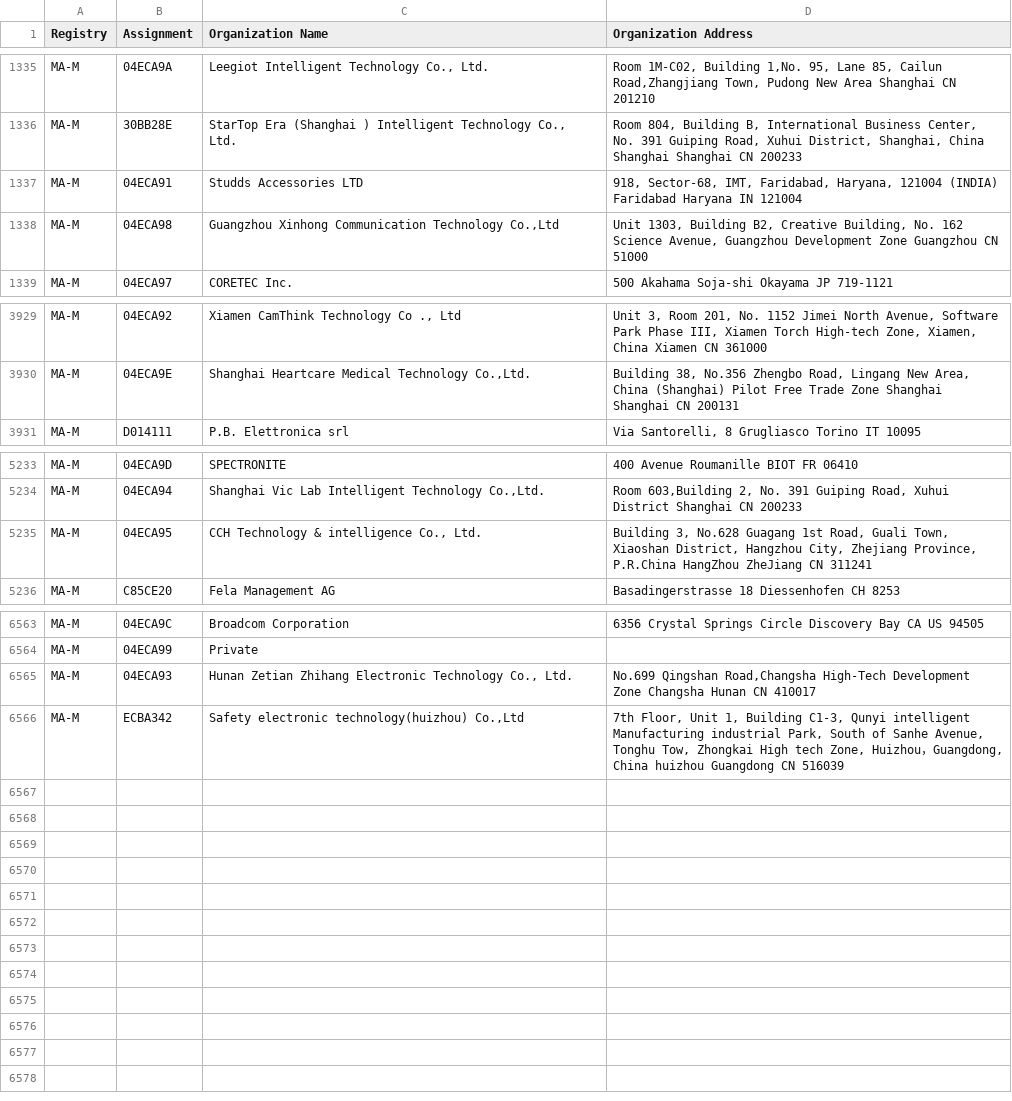
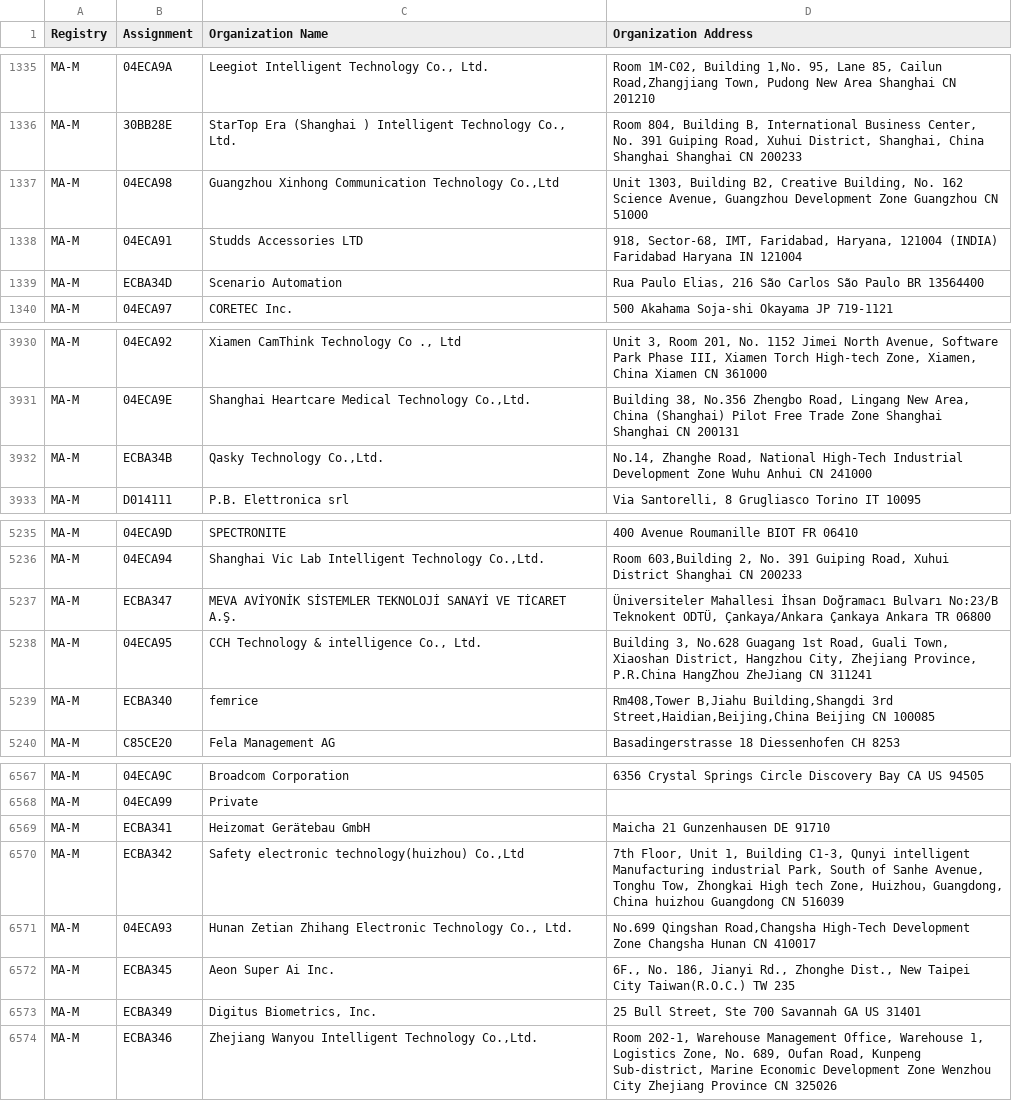
Before and after one commit to netdisco/upstream-sources, a CSV file: ieee/MA/MA-M.csv, drawn as a sheet; only a part is shown, gaps mark what is left out.

```diff
--- a/ieee/MA/MA-M.csv
+++ b/ieee/MA/MA-M.csv
@@ -1336,4 +1336,5 @@ MA-M,04ECA9A,"Leegiot Intelligent Technology Co., Ltd.","Room 1M-C02, Building 1
 MA-M,30BB28E,"StarTop Era (Shanghai ) Intelligent Technology Co., Ltd.","Room 804, Building B, International Business Center, No. 391 Guiping Road, Xuhui District, Shanghai, China Shanghai Shanghai CN 200233 "
-MA-M,04ECA91,Studds Accessories LTD,"918, Sector-68, IMT, Faridabad, Haryana, 121004 (INDIA) Faridabad Haryana IN 121004 "
 MA-M,04ECA98,"Guangzhou Xinhong Communication Technology Co.,Ltd","Unit 1303, Building B2, Creative Building, No. 162 Science Avenue, Guangzhou Development Zone Guangzhou  CN 51000 "
+MA-M,04ECA91,Studds Accessories LTD,"918, Sector-68, IMT, Faridabad, Haryana, 121004 (INDIA) Faridabad Haryana IN 121004 "
+MA-M,ECBA34D,Scenario Automation,"Rua Paulo Elias, 216 São Carlos São Paulo BR 13564400 "
 MA-M,04ECA97,CORETEC Inc.,500 Akahama Soja-shi Okayama JP 719-1121
@@ -3930,2 +3931,3 @@ MA-M,04ECA92,"Xiamen CamThink Technology Co ., Ltd","Unit 3, Room 201, No. 1152
 MA-M,04ECA9E,"Shanghai Heartcare Medical Technology Co.,Ltd.","Building 38, No.356 Zhengbo Road, Lingang New Area, China (Shanghai) Pilot Free Trade Zone Shanghai Shanghai CN 200131 "
+MA-M,ECBA34B,"Qasky Technology Co.,Ltd.","No.14, Zhanghe Road, National High-Tech Industrial Development Zone Wuhu Anhui CN 241000 "
 MA-M,D014111,P.B. Elettronica srl,"Via Santorelli, 8 Grugliasco Torino IT 10095 "
@@ -5234,3 +5236,5 @@ MA-M,04ECA9D,SPECTRONITE,400 Avenue Roumanille BIOT  FR 06410
 MA-M,04ECA94,"Shanghai Vic Lab Intelligent Technology Co.,Ltd.","Room 603,Building 2, No. 391 Guiping Road, Xuhui District Shanghai  CN 200233 "
+MA-M,ECBA347,MEVA AVİYONİK SİSTEMLER TEKNOLOJİ SANAYİ VE TİCARET A.Ş.,"Üniversiteler Mahallesi İhsan Doğramacı Bulvarı No:23/B Teknokent ODTÜ, Çankaya/Ankara Çankaya Ankara TR 06800 "
 MA-M,04ECA95,"CCH Technology & intelligence Co., Ltd.","Building 3, No.628 Guagang 1st Road, Guali Town, Xiaoshan District, Hangzhou City, Zhejiang Province, P.R.China HangZhou ZheJiang CN 311241 "
+MA-M,ECBA340,femrice,"Rm408,Tower B,Jiahu Building,Shangdi 3rd Street,Haidian,Beijing,China Beijing  CN 100085 "
 MA-M,C85CE20,Fela Management AG ,Basadingerstrasse 18 Diessenhofen  CH 8253
@@ -6564,3 +6568,7 @@ MA-M,04ECA9C,Broadcom Corporation,6356 Crystal Springs Circle Discovery Bay CA U
 MA-M,04ECA99,Private,
-MA-M,04ECA93,"Hunan Zetian Zhihang Electronic Technology Co., Ltd.","No.699 Qingshan Road,Changsha High-Tech Development Zone Changsha Hunan CN 410017 "
+MA-M,ECBA341,Heizomat Gerätebau GmbH,Maicha 21 Gunzenhausen  DE 91710
 MA-M,ECBA342,"Safety electronic technology(huizhou) Co.,Ltd","7th Floor, Unit 1, Building C1-3, Qunyi intelligent Manufacturing industrial Park, South of Sanhe Avenue, Tonghu Tow, Zhongkai High tech Zone, Huizhou，Guangdong, China huizhou  Guangdong  CN 516039 "
+MA-M,04ECA93,"Hunan Zetian Zhihang Electronic Technology Co., Ltd.","No.699 Qingshan Road,Changsha High-Tech Development Zone Changsha Hunan CN 410017 "
+MA-M,ECBA345,Aeon Super Ai Inc.,"6F., No. 186, Jianyi Rd., Zhonghe Dist., New Taipei City Taiwan(R.O.C.) TW 235 "
+MA-M,ECBA349,"Digitus Biometrics, Inc.","25 Bull Street, Ste 700 Savannah GA US 31401 "
+MA-M,ECBA346,"Zhejiang Wanyou Intelligent Technology Co.,Ltd.","Room 202-1, Warehouse Management Office, Warehouse 1, Logistics Zone, No. 689, Oufan Road, Kunpeng Sub-district, Marine Economic Development Zone Wenzhou City Zhejiang Province CN 325026 "
```
Also changed, not shown: ieee/MA/MA-S.csv, 5 other files.
